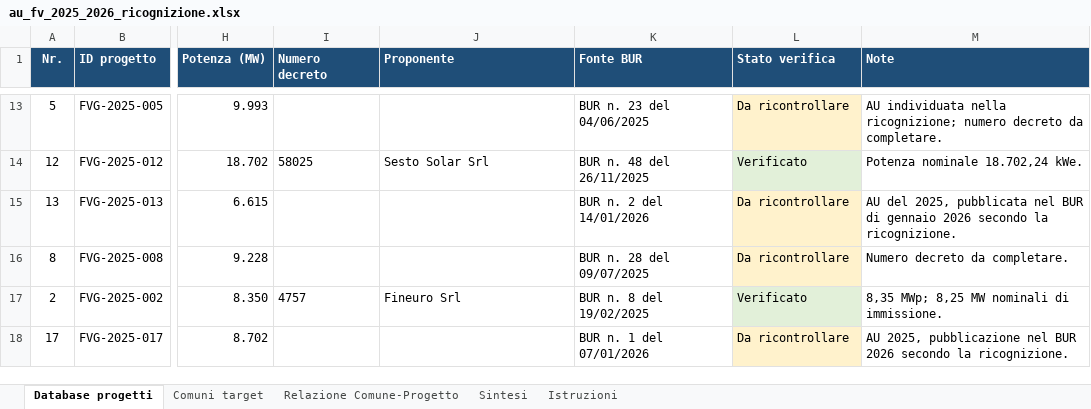
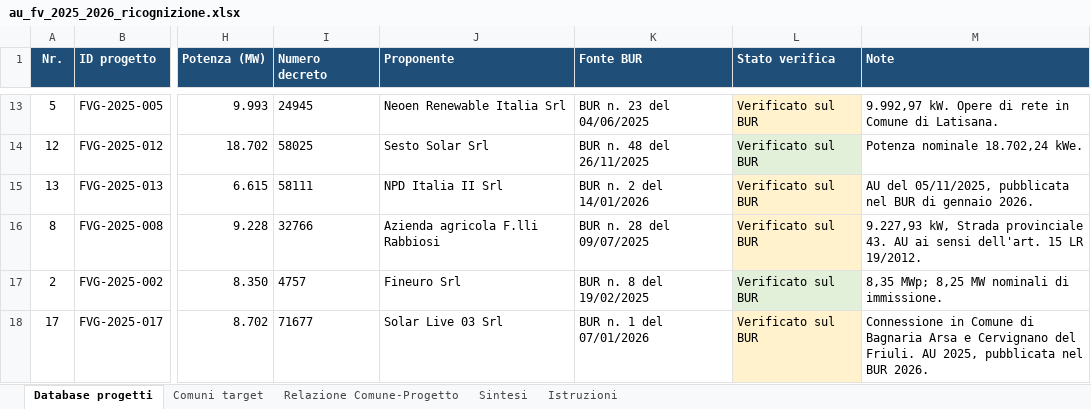
Before and after one commit to MatteoCs1bc/Compensazioni_Comuni_FVG, an Excel workbook: data/territorio/raw/au_fv_2025_2026_ricognizione.xlsx, sheet Database progetti, drawn as a sheet; only a part is shown, gaps mark what is left out; values as stored, in another font and other column widths than the file's, no borders; the diff covers the shown part only; the diff names each change by its address in the sheet, - before the commit and + after, or states it on an @@ line.

```diff
--- a/data/territorio/raw/au_fv_2025_2026_ricognizione.xlsx (sheet Database progetti)
+++ b/data/territorio/raw/au_fv_2025_2026_ricognizione.xlsx (sheet Database progetti)
-I13 (Numero decreto): (empty)
+I13 (Numero decreto): 24945
-J13 (Proponente): (empty)
+J13 (Proponente): Neoen Renewable Italia Srl
-L13 (Stato verifica): Da ricontrollare
+L13 (Stato verifica): Verificato sul BUR
-M13 (Note): AU individuata nella ricognizione; numero decreto da completare.
+M13 (Note): 9.992,97 kW. Opere di rete in Comune di Latisana.
-L14 (Stato verifica): Verificato
+L14 (Stato verifica): Verificato sul BUR
-I15 (Numero decreto): (empty)
+I15 (Numero decreto): 58111
-J15 (Proponente): (empty)
+J15 (Proponente): NPD Italia II Srl
-L15:L16 (Stato verifica): Da ricontrollare
+L15:L16 (Stato verifica): Verificato sul BUR
-M15 (Note): AU del 2025, pubblicata nel BUR di gennaio 2026 secondo la ricognizione.
+M15 (Note): AU del 05/11/2025, pubblicata nel BUR di gennaio 2026.
-I16 (Numero decreto): (empty)
+I16 (Numero decreto): 32766
-J16 (Proponente): (empty)
+J16 (Proponente): Azienda agricola F.lli Rabbiosi
-M16 (Note): Numero decreto da completare.
+M16 (Note): 9.227,93 kW, Strada provinciale 43. AU ai sensi dell'art. 15 LR 19/2012.
-L17 (Stato verifica): Verificato
+L17 (Stato verifica): Verificato sul BUR
-I18 (Numero decreto): (empty)
+I18 (Numero decreto): 71677
-J18 (Proponente): (empty)
+J18 (Proponente): Solar Live 03 Srl
-L18 (Stato verifica): Da ricontrollare
+L18 (Stato verifica): Verificato sul BUR
-M18 (Note): AU 2025, pubblicazione nel BUR 2026 secondo la ricognizione.
+M18 (Note): Connessione in Comune di Bagnaria Arsa e Cervignano del Friuli. AU 2025, pubblicata nel BUR 2026.
```
Also changed, not shown: 1 added row and 53 edited cells elsewhere in this sheet, sheet Relazione Comune-Progetto, sheet Comuni target, sheet Sintesi, 7 other files.
